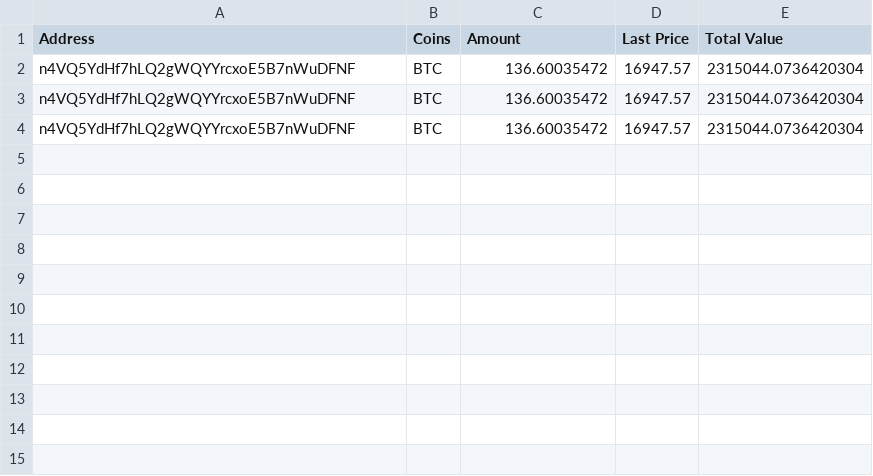
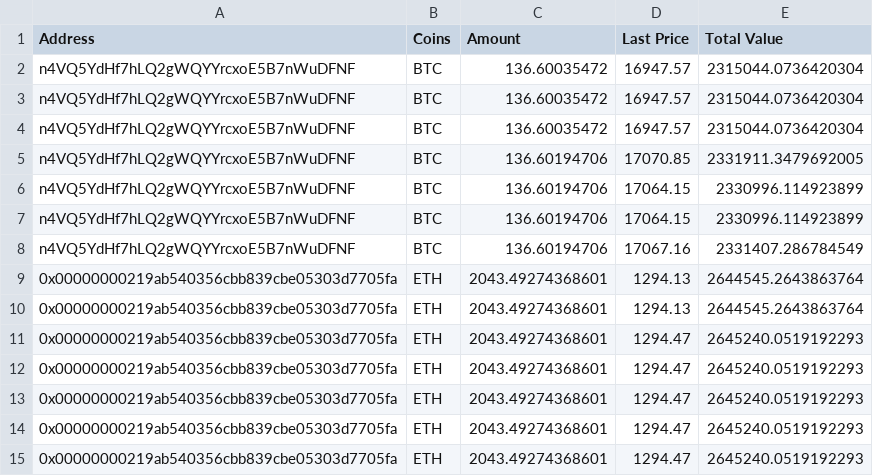
Before and after one commit to Aqui1983/Wallet-Collector-Financial-app-Project-1, a CSV file: database.csv, drawn as a sheet; the diff names each change by its address in the sheet, - before the commit and + after, or states it on an @@ line.

Commit message:
fixed the total asset code

```diff
--- a/database.csv
+++ b/database.csv
+row 5: n4VQ5YdHf7hLQ2gWQYYrcxoE5B7nWuDFNF | BTC | 136.60194706 | 17070.85 | 2331911.3479692005
+row 6: n4VQ5YdHf7hLQ2gWQYYrcxoE5B7nWuDFNF | BTC | 136.60194706 | 17064.15 | 2330996.114923899
+row 7: n4VQ5YdHf7hLQ2gWQYYrcxoE5B7nWuDFNF | BTC | 136.60194706 | 17064.15 | 2330996.114923899
+row 8: n4VQ5YdHf7hLQ2gWQYYrcxoE5B7nWuDFNF | BTC | 136.60194706 | 17067.16 | 2331407.286784549
+row 9: 0x00000000219ab540356cbb839cbe05303d7705fa | ETH | 2043.49274368601 | 1294.13 | 2644545.2643863764
+row 10: 0x00000000219ab540356cbb839cbe05303d7705fa | ETH | 2043.49274368601 | 1294.13 | 2644545.2643863764
+row 11: 0x00000000219ab540356cbb839cbe05303d7705fa | ETH | 2043.49274368601 | 1294.47 | 2645240.0519192293
+row 12: 0x00000000219ab540356cbb839cbe05303d7705fa | ETH | 2043.49274368601 | 1294.47 | 2645240.0519192293
+row 13: 0x00000000219ab540356cbb839cbe05303d7705fa | ETH | 2043.49274368601 | 1294.47 | 2645240.0519192293
+row 14: 0x00000000219ab540356cbb839cbe05303d7705fa | ETH | 2043.49274368601 | 1294.47 | 2645240.0519192293
+row 15: 0x00000000219ab540356cbb839cbe05303d7705fa | ETH | 2043.49274368601 | 1294.47 | 2645240.0519192293
```
Also changed, not shown: 1 other file.
